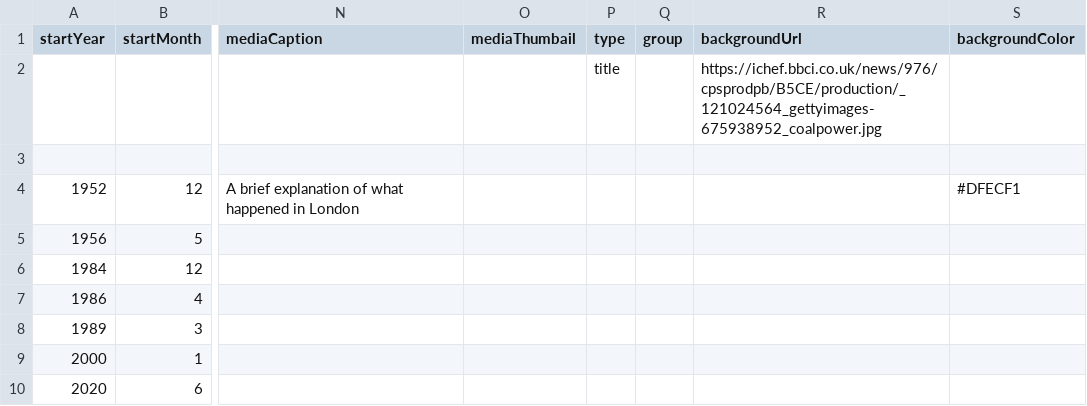
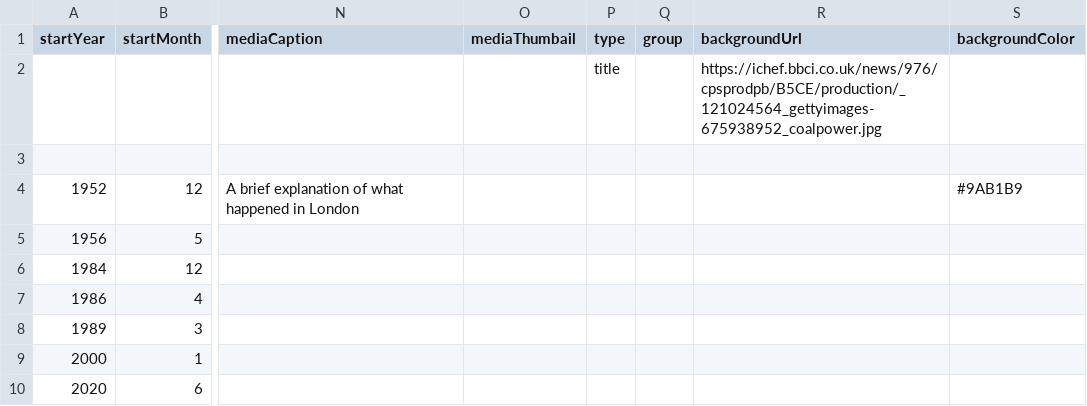
Before and after one commit to DeustoKom/MSGW2022-timeline, a CSV file: docs/smd/timeline-data.csv, drawn as a sheet; only a part is shown, gaps mark what is left out; the diff names each change by its address in the sheet, - before the commit and + after, or states it on an @@ line.

Commit message:
Add files via upload

```diff
--- a/docs/smd/timeline-data.csv
+++ b/docs/smd/timeline-data.csv
-S4 (backgroundColor): #DFECF1
+S4 (backgroundColor): #9AB1B9
```
